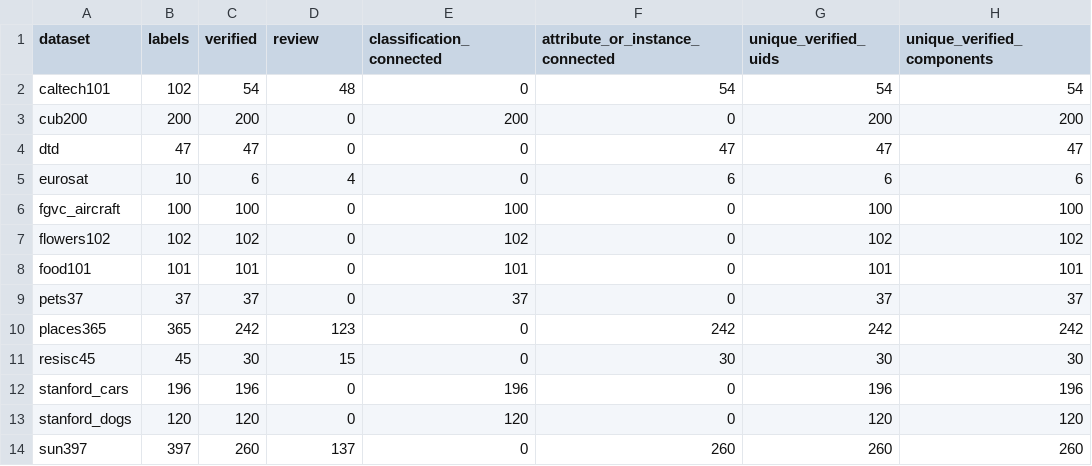
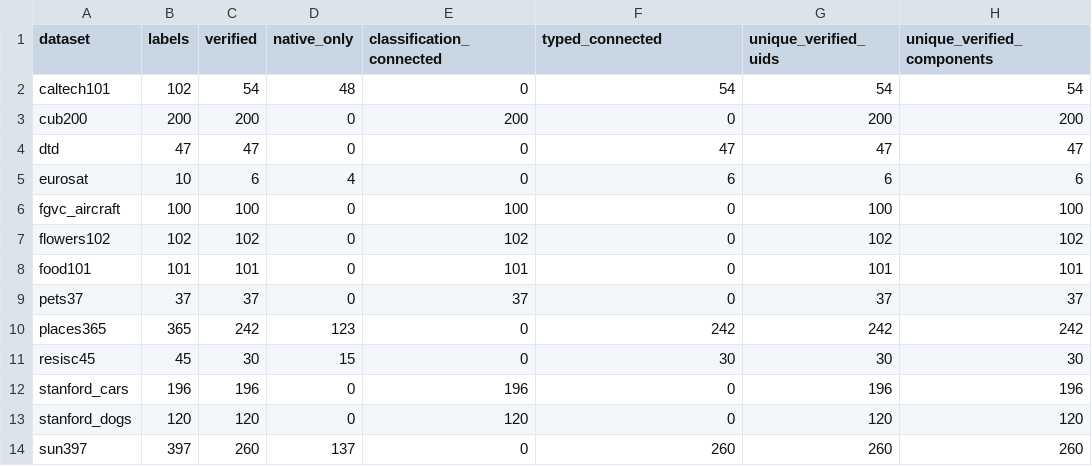
Before and after one commit to yyh427/fineAtlas-V1, a CSV file: docs/datasets.csv, drawn as a sheet.

```diff
--- a/docs/datasets.csv
+++ b/docs/datasets.csv
@@ -1,2 +1,2 @@
-dataset,labels,verified,review,classification_connected,attribute_or_instance_connected,unique_verified_uids,unique_verified_components
+dataset,labels,verified,native_only,classification_connected,typed_connected,unique_verified_uids,unique_verified_components
 caltech101,102,54,48,0,54,54,54
```
Also changed, not shown: docs/coverage.csv, 20 other files.
